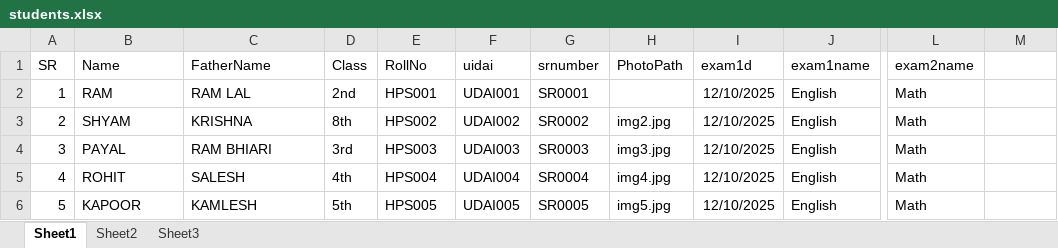
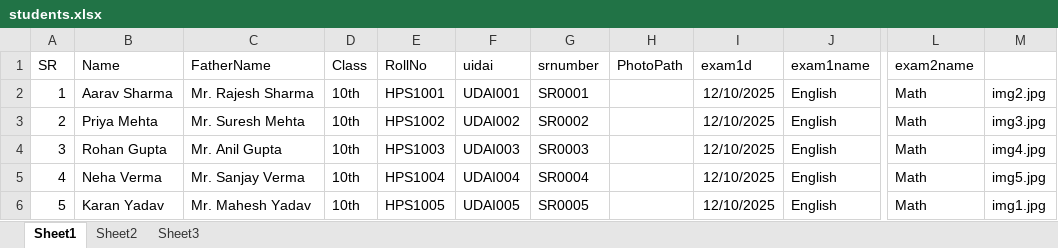
Before and after one commit to sanjayhns102/rollno-slip-maker, an Excel workbook: students.xlsx, sheet Sheet1, drawn as a sheet; only a part is shown, gaps mark what is left out; values as stored, in another font and other column widths than the file's, no borders; the diff covers the shown part only; the diff names each change by its address in the sheet, - before the commit and + after, or states it on an @@ line.

```diff
--- a/students.xlsx (sheet Sheet1)
+++ b/students.xlsx (sheet Sheet1)
-B2 (Name): RAM
+B2 (Name): Aarav Sharma
-C2 (FatherName): RAM LAL
+C2 (FatherName): Mr. Rajesh Sharma
-D2 (Class): 2nd
+D2 (Class): 10th
-E2 (RollNo): HPS001
+E2 (RollNo): HPS1001
-M2: (empty)
+M2: img2.jpg
-B3 (Name): SHYAM
+B3 (Name): Priya Mehta
-C3 (FatherName): KRISHNA
+C3 (FatherName): Mr. Suresh Mehta
-D3 (Class): 8th
+D3 (Class): 10th
-E3 (RollNo): HPS002
+E3 (RollNo): HPS1002
-H3 (PhotoPath): img2.jpg
+H3 (PhotoPath): (empty)
-M3: (empty)
+M3: img3.jpg
-B4 (Name): PAYAL
+B4 (Name): Rohan Gupta
-C4 (FatherName): RAM BHIARI
+C4 (FatherName): Mr. Anil Gupta
-D4 (Class): 3rd
+D4 (Class): 10th
-E4 (RollNo): HPS003
+E4 (RollNo): HPS1003
-H4 (PhotoPath): img3.jpg
+H4 (PhotoPath): (empty)
-M4: (empty)
+M4: img4.jpg
-B5 (Name): ROHIT
+B5 (Name): Neha Verma
-C5 (FatherName): SALESH
+C5 (FatherName): Mr. Sanjay Verma
-D5 (Class): 4th
+D5 (Class): 10th
-E5 (RollNo): HPS004
+E5 (RollNo): HPS1004
-H5 (PhotoPath): img4.jpg
+H5 (PhotoPath): (empty)
-M5: (empty)
+M5: img5.jpg
-B6 (Name): KAPOOR
+B6 (Name): Karan Yadav
-C6 (FatherName): KAMLESH
+C6 (FatherName): Mr. Mahesh Yadav
-D6 (Class): 5th
+D6 (Class): 10th
-E6 (RollNo): HPS005
+E6 (RollNo): HPS1005
-H6 (PhotoPath): img5.jpg
+H6 (PhotoPath): (empty)
-M6: (empty)
+M6: img1.jpg
```
Also changed, not shown: 8 added rows and 41 edited cells elsewhere in this sheet, 1 other file.
